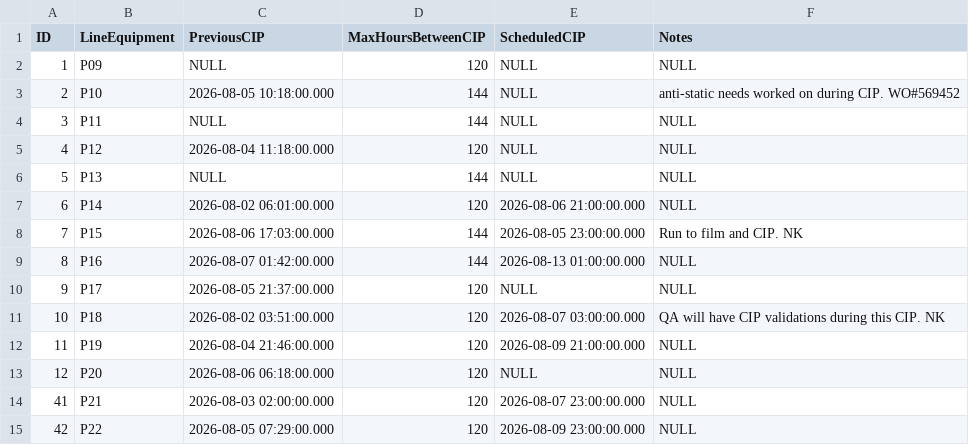
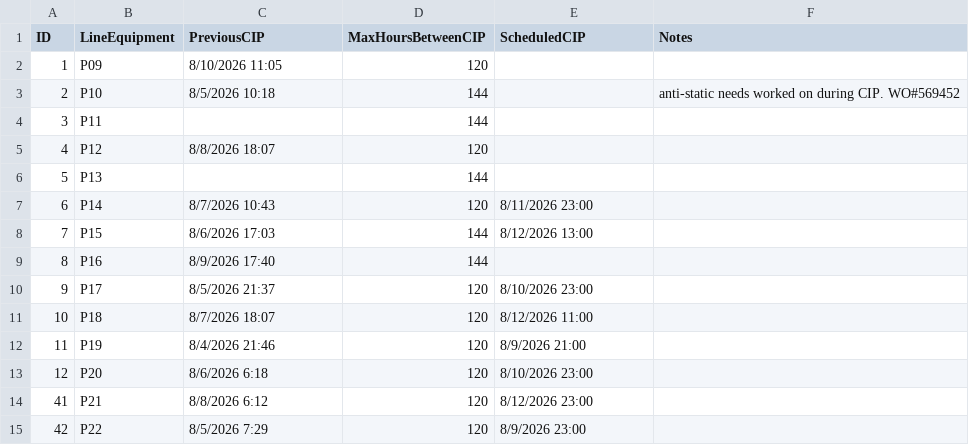
Before and after one commit to spartacus242/Plant_Scheduler, a CSV file: data/reference/cip_info.csv, drawn as a sheet.

Commit message:
data: refresh manprg/cip_info live fixtures (2026-08-10 export), fix P12 trial slot
Fresh plant-state feeds from Carsten's Aug-10 export. This makes the
current-state overlay gates match reality (P15 60h, P18 193h, P20 179h vs
88-268h before) and the gate check now PASSES: FEASIBLE at relax 1, 61
blocks, 0 lines starting before their gate.

Root cause of the prior INFEASIBLE (investigated with bisection): the P12
trial (60t, 112h run, pinned start Aug-10 07:00) overlapped the line's
current MO + queue (busy until hour 120 = Aug-15). Trials are pinned and
not relaxable, so week 0 was structurally infeasible at every relax level.
Moved the trial to 2026-08-15 16:00 (first free slot after the gate).

test_live_imports updated to assert the fresh-export reality (62 merged
rows, current MOs 29911/29956/29935, P09 has a PreviousCIP, P09 absent from
'current' until its MOs show made>0). 77/77 green.

```diff
--- a/data/reference/cip_info.csv
+++ b/data/reference/cip_info.csv
@@ -1,15 +1,15 @@
 ID,LineEquipment,PreviousCIP,MaxHoursBetweenCIP,ScheduledCIP,Notes
-1,P09,NULL,120,NULL,NULL
-2,P10,2026-08-05 10:18:00.000,144,NULL,anti-static needs worked on during CIP. WO#569452
-3,P11,NULL,144,NULL,NULL
-4,P12,2026-08-04 11:18:00.000,120,NULL,NULL
-5,P13,NULL,144,NULL,NULL
-6,P14,2026-08-02 06:01:00.000,120,2026-08-06 21:00:00.000,NULL
-7,P15,2026-08-06 17:03:00.000,144,2026-08-05 23:00:00.000,Run to film and CIP. NK
-8,P16,2026-08-07 01:42:00.000,144,2026-08-13 01:00:00.000,NULL
-9,P17,2026-08-05 21:37:00.000,120,NULL,NULL
-10,P18,2026-08-02 03:51:00.000,120,2026-08-07 03:00:00.000,QA will have CIP validations during this CIP. NK
-11,P19,2026-08-04 21:46:00.000,120,2026-08-09 21:00:00.000,NULL
-12,P20,2026-08-06 06:18:00.000,120,NULL,NULL
-41,P21,2026-08-03 02:00:00.000,120,2026-08-07 23:00:00.000,NULL
-42,P22,2026-08-05 07:29:00.000,120,2026-08-09 23:00:00.000,NULL
+1,P09,8/10/2026 11:05,120,,
+2,P10,8/5/2026 10:18,144,,anti-static needs worked on during CIP. WO#569452
+3,P11,,144,,
+4,P12,8/8/2026 18:07,120,,
+5,P13,,144,,
+6,P14,8/7/2026 10:43,120,8/11/2026 23:00,
+7,P15,8/6/2026 17:03,144,8/12/2026 13:00,
+8,P16,8/9/2026 17:40,144,,
+9,P17,8/5/2026 21:37,120,8/10/2026 23:00,
+10,P18,8/7/2026 18:07,120,8/12/2026 11:00,
+11,P19,8/4/2026 21:46,120,8/9/2026 21:00,
+12,P20,8/6/2026 6:18,120,8/10/2026 23:00,
+41,P21,8/8/2026 6:12,120,8/12/2026 23:00,
+42,P22,8/5/2026 7:29,120,8/9/2026 23:00,
```
Also changed, not shown: 4 other files.
